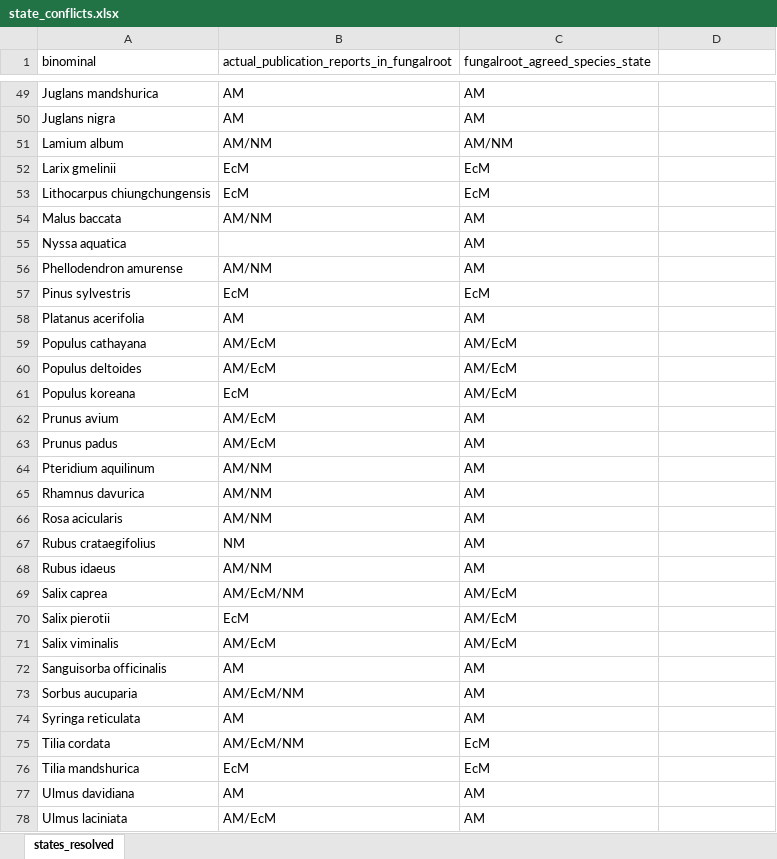
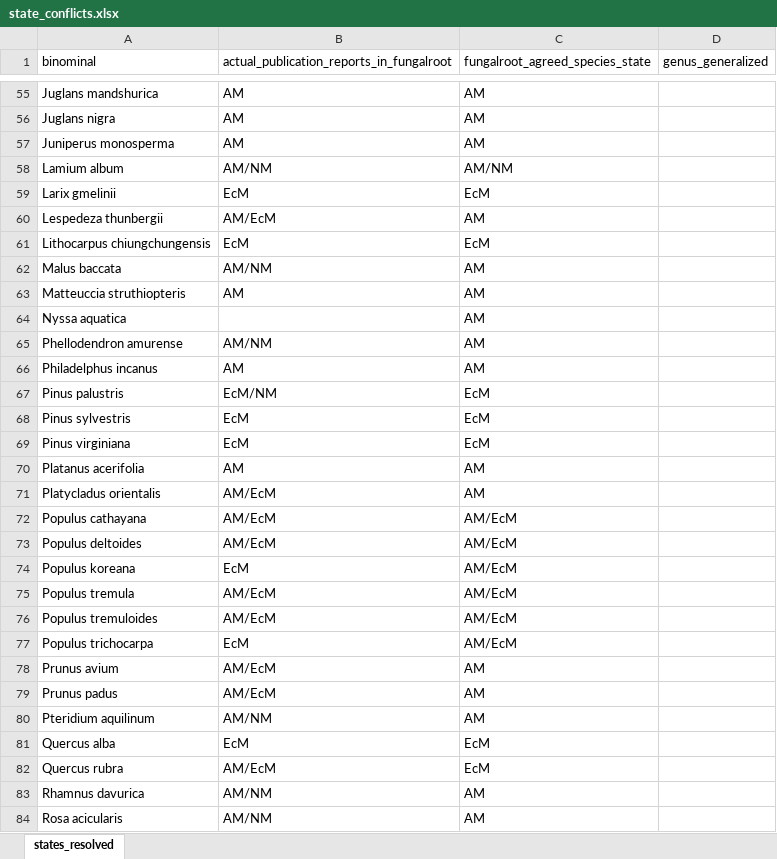
Before and after one commit to anoban/wsu, an Excel workbook: data/chapter2/FREDv3subset/state_conflicts.xlsx, sheet states_resolved, drawn as a sheet; only a part is shown, gaps mark what is left out; the shorter side is filled out with more unchanged rows; values as stored, in another font and other column widths than the file's, no borders; table styles not drawn; the diff covers the shown part only; the diff names each change by its address in the sheet, - before the commit and + after, or states it on an @@ line.

Commit message:
new file:   data/chapter2/FREDv3subset/species_clean_states.csv 	modified:   data/chapter2/FREDv3subset/state_conflicts.xlsx 	new file:   data/chapter2/FREDv3subset/state_conflicts_resolved.csv 	modified:   notebooks/chapter_02/populate_states.ipynb

```diff
--- a/data/chapter2/FREDv3subset/state_conflicts.xlsx (sheet states_resolved)
+++ b/data/chapter2/FREDv3subset/state_conflicts.xlsx (sheet states_resolved)
-D1: (empty)
+D1: genus_generalized
+row 57: Juniperus monosperma | AM | AM
+row 60: Lespedeza thunbergii | AM/EcM | AM
+row 63: Matteuccia struthiopteris | AM | AM
+row 66: Philadelphus incanus | AM | AM
+row 67: Pinus palustris | EcM/NM | EcM
+row 69: Pinus virginiana | EcM | EcM
+row 71: Platycladus orientalis | AM/EcM | AM
+row 75: Populus tremula | AM/EcM | AM/EcM
+row 76: Populus tremuloides | AM/EcM | AM/EcM
+row 77: Populus trichocarpa | EcM | AM/EcM
+row 81: Quercus alba | EcM | EcM
+row 82: Quercus rubra | AM/EcM | EcM
```
Also changed, not shown: 9 added rows and 20 removed rows elsewhere in this sheet, 3 other files.
